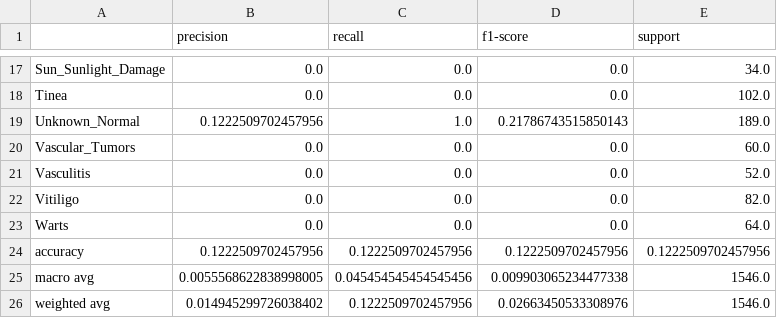
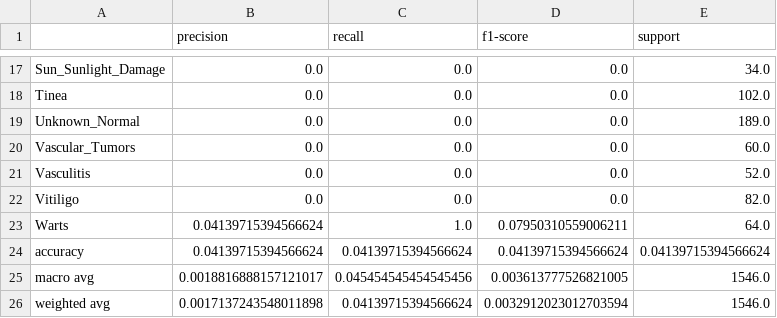
Before and after one commit to IniBuilds-git/SkinScan, a CSV file: results/classification_report.csv, drawn as a sheet; only a part is shown, gaps mark what is left out.

```diff
--- a/results/classification_report.csv
+++ b/results/classification_report.csv
@@ -18,3 +18,3 @@ Sun_Sunlight_Damage,0.0,0.0,0.0,34.0
 Tinea,0.0,0.0,0.0,102.0
-Unknown_Normal,0.1222509702457956,1.0,0.21786743515850143,189.0
+Unknown_Normal,0.0,0.0,0.0,189.0
 Vascular_Tumors,0.0,0.0,0.0,60.0
@@ -22,5 +22,5 @@ Vasculitis,0.0,0.0,0.0,52.0
 Vitiligo,0.0,0.0,0.0,82.0
-Warts,0.0,0.0,0.0,64.0
-accuracy,0.1222509702457956,0.1222509702457956,0.1222509702457956,0.1222509702457956
-macro avg,0.0055568622838998005,0.045454545454545456,0.009903065234477338,1546.0
-weighted avg,0.014945299726038402,0.1222509702457956,0.02663450533308976,1546.0
+Warts,0.04139715394566624,1.0,0.07950310559006211,64.0
+accuracy,0.04139715394566624,0.04139715394566624,0.04139715394566624,0.04139715394566624
+macro avg,0.0018816888157121017,0.045454545454545456,0.003613777526821005,1546.0
+weighted avg,0.0017137243548011898,0.04139715394566624,0.0032912023012703594,1546.0
```
Also changed, not shown: 26 other files.
